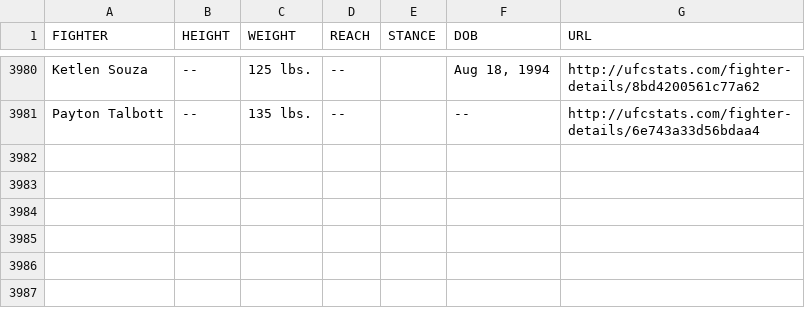
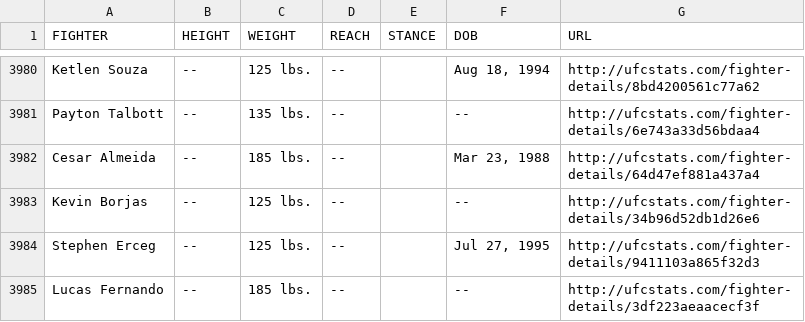
Before and after one commit to YashD5291/UFC-Stats-Scrap, a CSV file: ufc_fighter_tott.csv, drawn as a sheet; only a part is shown, gaps mark what is left out; the diff names each change by its address in the sheet, - before the commit and + after, or states it on an @@ line.

Commit message:
2023-05-04 data refresh

```diff
--- a/ufc_fighter_tott.csv
+++ b/ufc_fighter_tott.csv
+row 3982: Cesar Almeida | -- | 185 lbs. | -- |  | Mar 23, 1988 | http://ufcstats.com/fighter-details/64d47ef881a437a4
+row 3983: Kevin Borjas | -- | 125 lbs. | -- |  | -- | http://ufcstats.com/fighter-details/34b96d52db1d26e6
+row 3984: Stephen Erceg | -- | 125 lbs. | -- |  | Jul 27, 1995 | http://ufcstats.com/fighter-details/9411103a865f32d3
+row 3985: Lucas Fernando | -- | 185 lbs. | -- |  | -- | http://ufcstats.com/fighter-details/3df223aeaacecf3f
```
Also changed, not shown: ufc_fighter_details.csv.
